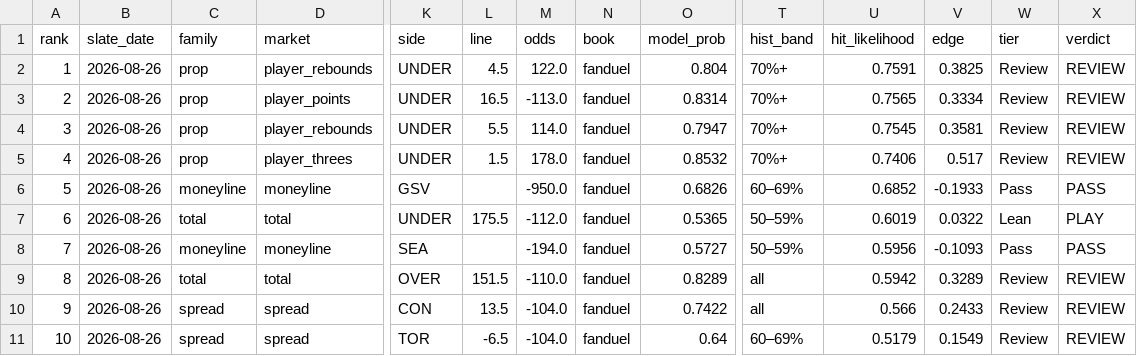
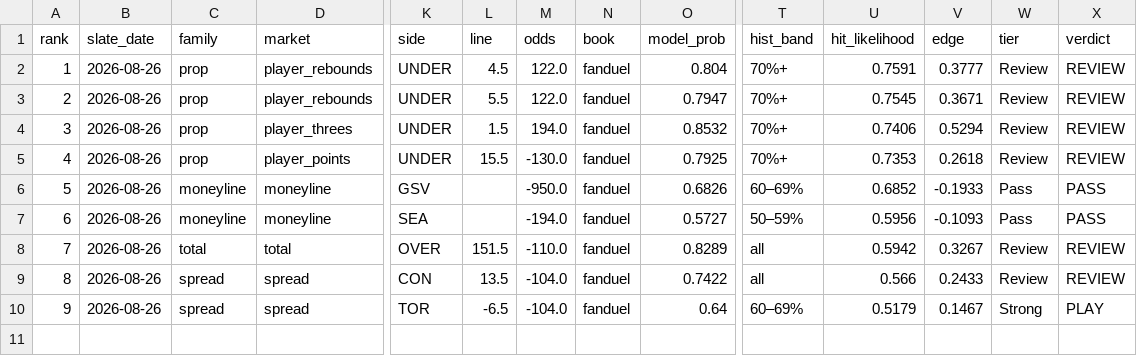
Before and after one commit to Alphakiller1/wnba-edge-model, a CSV file: data/processed/daily_best_bets_2026-27.csv, drawn as a sheet; only a part is shown, gaps mark what is left out; removed rows and columns are numbered as before the commit, all else as after; rows hold the shown columns only; the diff names each change by its address in the sheet, - before the commit and + after, or states it on an @@ line.

```diff
--- a/data/processed/daily_best_bets_2026-27.csv
+++ b/data/processed/daily_best_bets_2026-27.csv
-V2 (edge): 0.3825
+V2 (edge): 0.3777
-row 3: 2 | 2026-08-26 | prop | player_points | UNDER | 16.5 | -113.0 | fanduel | 0.8314 | 70%+ | 0.7565 | 0.3334 | Review | REVIEW
@@ column A (rank) renumbered from row 3 down @@
-M3 (odds): 114.0
+M3 (odds): 122.0
-V3 (edge): 0.3581
+V3 (edge): 0.3671
-M4 (odds): 178.0
+M4 (odds): 194.0
-V4 (edge): 0.517
+V4 (edge): 0.5294
+row 5: 4 | 2026-08-26 | prop | player_points | UNDER | 15.5 | -130.0 | fanduel | 0.7925 | 70%+ | 0.7353 | 0.2618 | Review | REVIEW
-row 7: 6 | 2026-08-26 | total | total | UNDER | 175.5 | -112.0 | fanduel | 0.5365 | 50–59% | 0.6019 | 0.0322 | Lean | PLAY
-V8 (edge): 0.3289
+V8 (edge): 0.3267
-V10 (edge): 0.1549
+V10 (edge): 0.1467
-W10 (tier): Review
+W10 (tier): Strong
-X10 (verdict): REVIEW
+X10 (verdict): PLAY
```
Also changed, not shown: data/odds/odds_latest.csv, data/predictions/game_predictions.csv, 7 other files.
